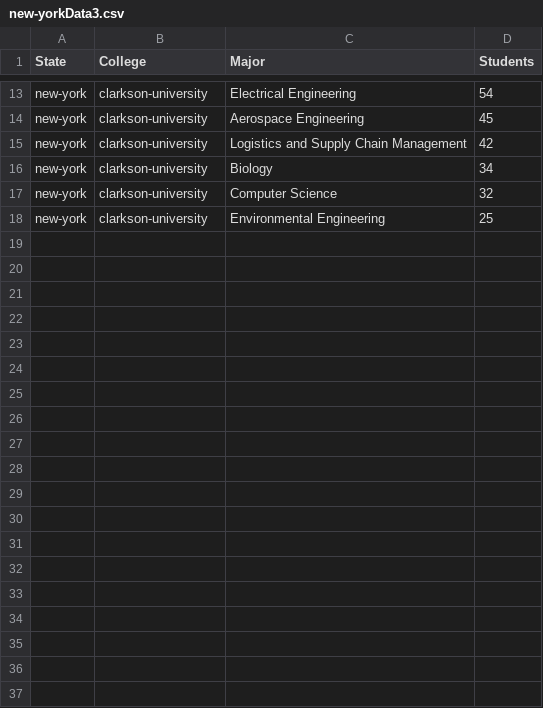
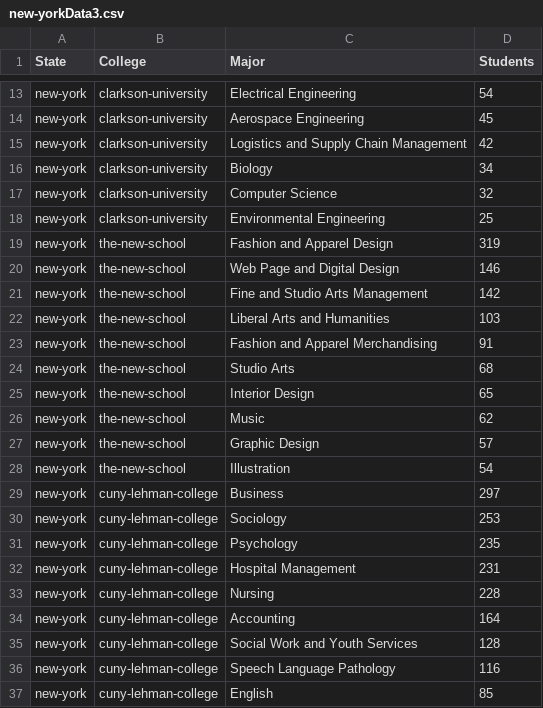
Before and after one commit to olincollege/niche-major-finder, a CSV file: web_scraping/new-yorkData3.csv, drawn as a sheet; only a part is shown, gaps mark what is left out; the diff covers the shown part only; the diff names each change by its address in the sheet, - before the commit and + after, or states it on an @@ line.

Commit message:
added more ny data and edited scraping file

```diff
--- a/web_scraping/new-yorkData3.csv
+++ b/web_scraping/new-yorkData3.csv
+row 19: new-york | the-new-school | Fashion and Apparel Design | 319
+row 20: new-york | the-new-school | Web Page and Digital Design | 146
+row 21: new-york | the-new-school | Fine and Studio Arts Management | 142
+row 22: new-york | the-new-school | Liberal Arts and Humanities | 103
+row 23: new-york | the-new-school | Fashion and Apparel Merchandising | 91
+row 24: new-york | the-new-school | Studio Arts | 68
+row 25: new-york | the-new-school | Interior Design | 65
+row 26: new-york | the-new-school | Music | 62
+row 27: new-york | the-new-school | Graphic Design | 57
+row 28: new-york | the-new-school | Illustration | 54
+row 29: new-york | cuny-lehman-college | Business | 297
+row 30: new-york | cuny-lehman-college | Sociology | 253
+row 31: new-york | cuny-lehman-college | Psychology | 235
+row 32: new-york | cuny-lehman-college | Hospital Management | 231
+row 33: new-york | cuny-lehman-college | Nursing | 228
+row 34: new-york | cuny-lehman-college | Accounting | 164
+row 35: new-york | cuny-lehman-college | Social Work and Youth Services | 128
+row 36: new-york | cuny-lehman-college | Speech Language Pathology | 116
+row 37: new-york | cuny-lehman-college | English | 85
```
Also changed, not shown: 21 added rows elsewhere in this file, 3 other files.
